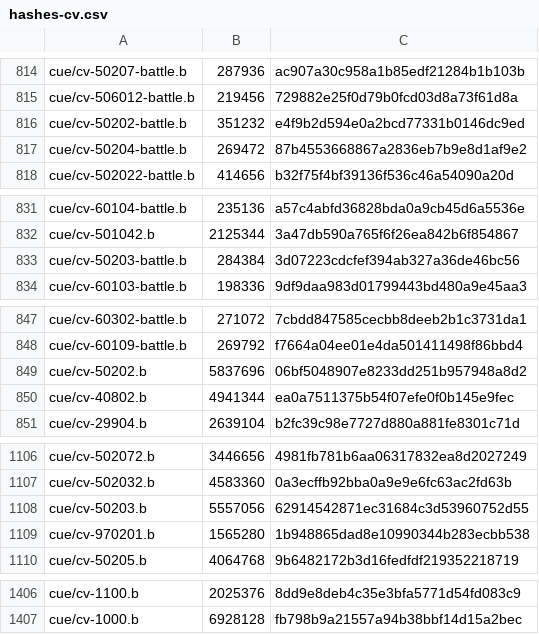
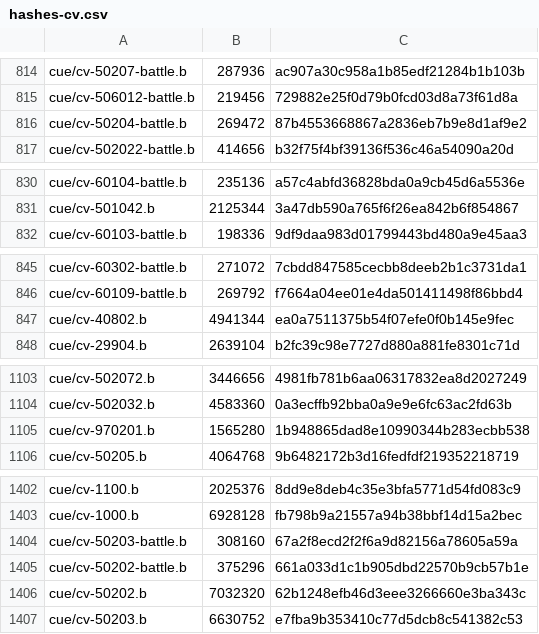
Before and after one commit to Ginsakura/AzurLane_Resources_Hash, a CSV file: hashes-cv.csv, drawn as a sheet; only a part is shown, gaps mark what is left out; removed rows and columns are numbered as before the commit, all else as after; the diff names each change by its address in the sheet, - before the commit and + after, or states it on an @@ line.

```diff
--- a/hashes-cv.csv
+++ b/hashes-cv.csv
-row 816: cue/cv-50202-battle.b | 351232 | e4f9b2d594e0a2bcd77331b0146dc9ed
-row 833: cue/cv-50203-battle.b | 284384 | 3d07223cdcfef394ab327a36de46bc56
-row 849: cue/cv-50202.b | 5837696 | 06bf5048907e8233dd251b957948a8d2
-row 1108: cue/cv-50203.b | 5557056 | 62914542871ec31684c3d53960752d55
+row 1404: cue/cv-50203-battle.b | 308160 | 67a2f8ecd2f2f6a9d82156a78605a59a
+row 1405: cue/cv-50202-battle.b | 375296 | 661a033d1c1b905dbd22570b9cb57b1e
+row 1406: cue/cv-50202.b | 7032320 | 62b1248efb46d3eee3266660e3ba343c
+row 1407: cue/cv-50203.b | 6630752 | e7fba9b353410c77d5dcb8c541382c53
```
Also changed, not shown: hashes-live2d.csv, hashes-manga.csv, 14 other files.
